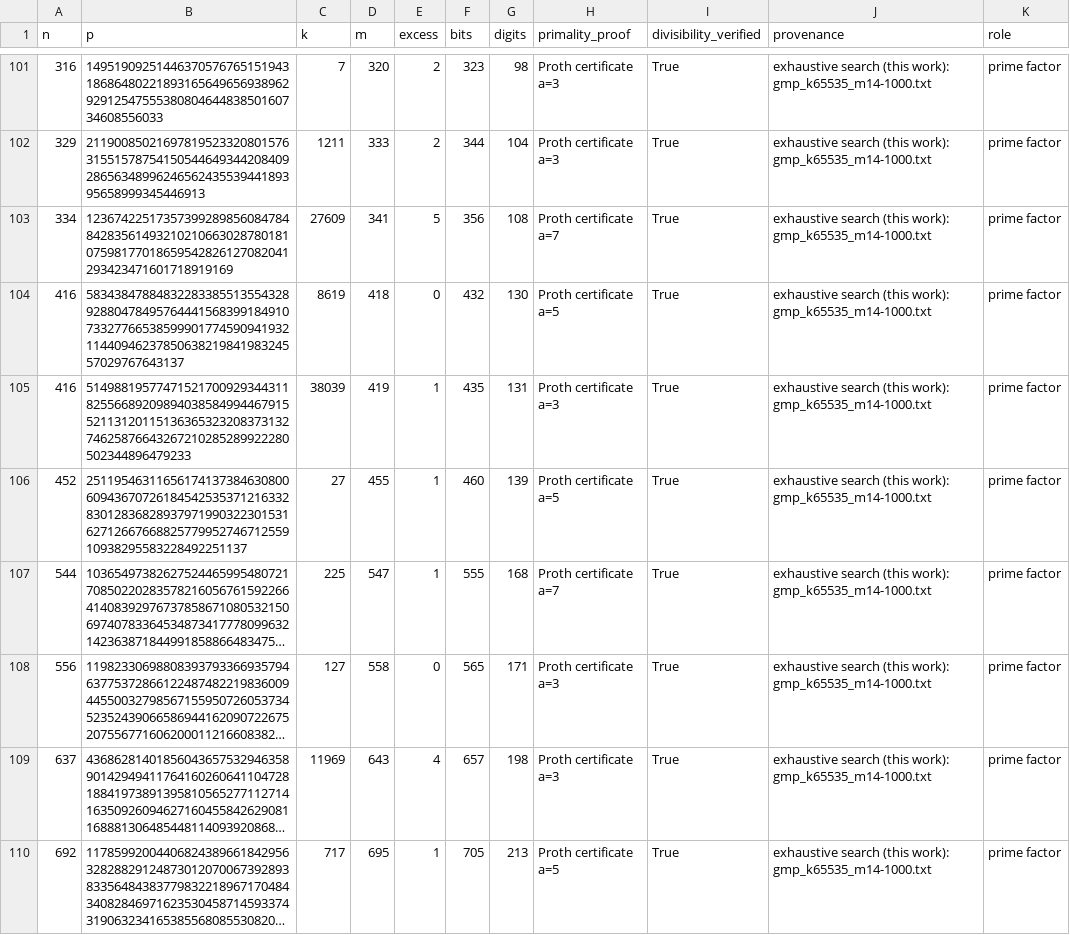
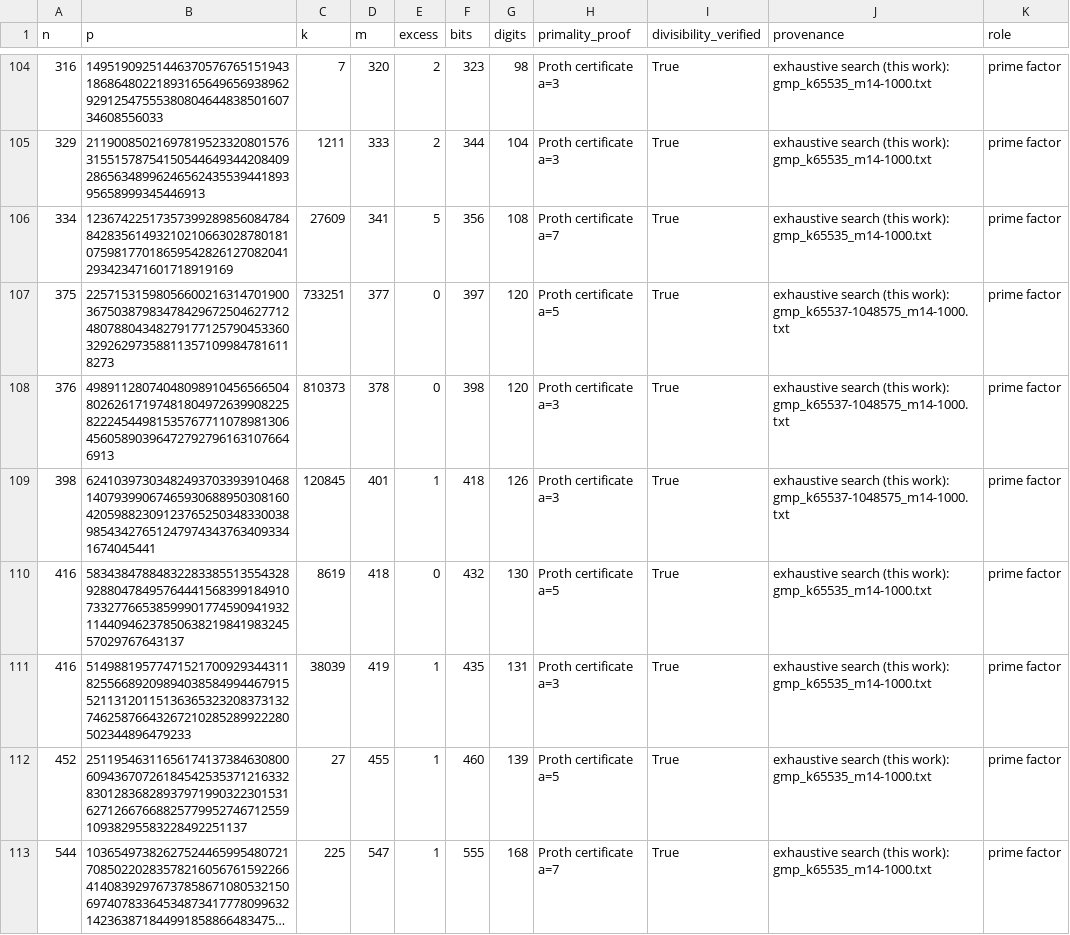
Before and after one commit to BRABcraft/FermatPrimeFinder, a CSV file: data/fermat_factors.csv, drawn as a sheet; only a part is shown, gaps mark what is left out; the shorter side is filled out with more unchanged rows; long unchanged cells end in …; the diff covers the shown part only.

```diff
--- a/data/fermat_factors.csv
+++ b/data/fermat_factors.csv
@@ -103,2 +106,5 @@ n,p,k,m,excess,bits,digits,primality_proof,divisibility_verified,provenance,role
 334,123674225173573992898560847848428356149321021066302878018107598177018659542826127082041293423471601718919169,27609,341,5,356,108,Proth certificate a=7,True,exhaustive search (this work): gmp_k65535_m14-1000.txt,prime factor
+375,225715315980566002163147019003675038798347842967250462771248078804348279177125790453360329262973588113571099847816118273,733251,377,0,397,120,Proth certificate a=5,True,exhaustive search (this work): gmp_k65537-1048575_m14-1000.txt,prime factor
+376,498911280740480989104565665048026261719748180497263990822582224544981535767711078981306456058903964727927961631076646913,810373,378,0,398,120,Proth certificate a=3,True,exhaustive search (this work): gmp_k65537-1048575_m14-1000.txt,prime factor
+398,624103973034824937033939104681407939906746593068895030816042059882309123765250348330038985434276512479743437634093341674045441,120845,401,1,418,126,Proth certificate a=3,True,exhaustive search (this work): gmp_k65537-1048575_m14-1000.txt,prime factor
 416,5834384788483228338551355432892880478495764441568399184910733277665385999017745909419321144094623785063821984198324557029767643137,8619,418,0,432,130,Proth certificate a=5,True,exhaustive search (this work): gmp_k65535_m14-1000.txt,prime factor
```
Also changed, not shown: 6 added rows and 6 edited cells elsewhere in this file, data/fermat_numbers.csv, 23 other files.
